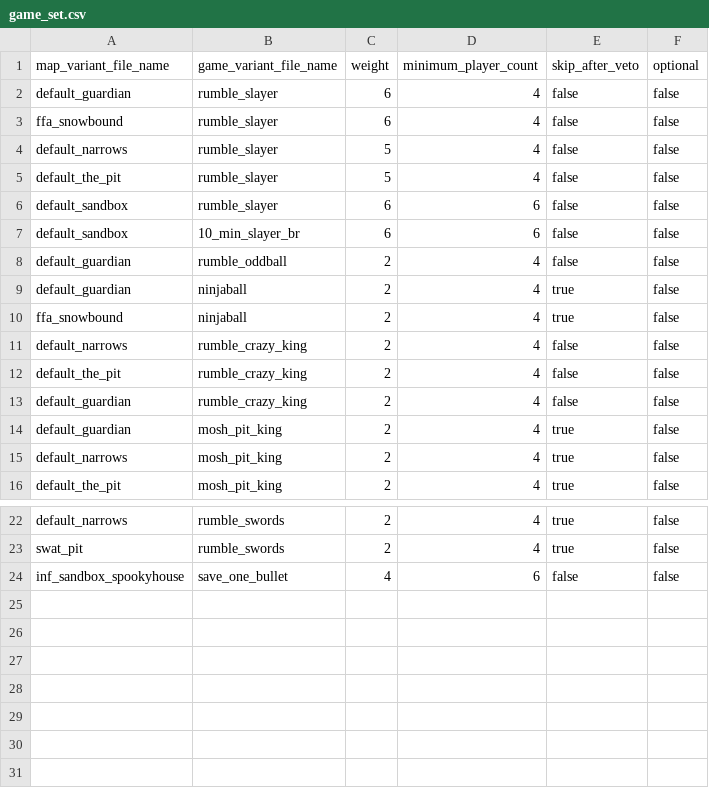
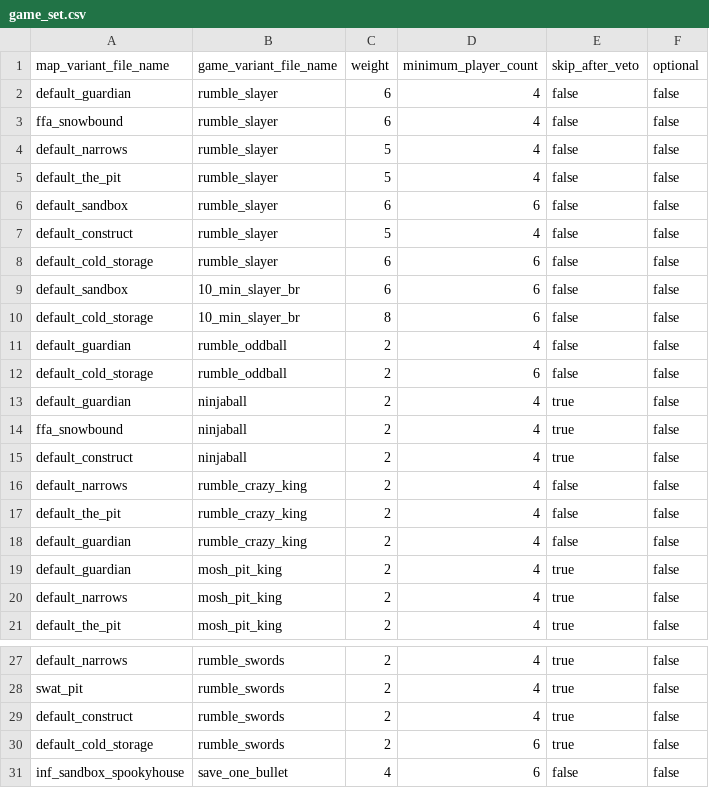
Before and after one commit to Blam-Network/Blam-Title-Storage, a CSV file: Ares/Untracked/playtest_hoppers/hoppers/00102/game_set.csv, drawn as a sheet; only a part is shown, gaps mark what is left out.

```diff
--- a/Ares/Untracked/playtest_hoppers/hoppers/00102/game_set.csv
+++ b/Ares/Untracked/playtest_hoppers/hoppers/00102/game_set.csv
@@ -6,6 +6,11 @@ default_the_pit,rumble_slayer,5,4,false,false
 default_sandbox,rumble_slayer,6,6,false,false
+default_construct,rumble_slayer,5,4,false,false
+default_cold_storage,rumble_slayer,6,6,false,false
 default_sandbox,10_min_slayer_br,6,6,false,false
+default_cold_storage,10_min_slayer_br,8,6,false,false
 default_guardian,rumble_oddball,2,4,false,false
+default_cold_storage,rumble_oddball,2,6,false,false
 default_guardian,ninjaball,2,4,true,false
 ffa_snowbound,ninjaball,2,4,true,false
+default_construct,ninjaball,2,4,true,false
 default_narrows,rumble_crazy_king,2,4,false,false
@@ -23,2 +28,4 @@ default_narrows,rumble_swords,2,4,true,false
 swat_pit,rumble_swords,2,4,true,false
+default_construct,rumble_swords,2,4,true,false
+default_cold_storage,rumble_swords,2,6,true,false
 inf_sandbox_spookyhouse,save_one_bullet,4,6,false,false
```
Also changed, not shown: Ares/Untracked/playtest_hoppers/hoppers/00107/game_set.csv, Ares/Untracked/playtest_hoppers/hoppers/00112/game_set.csv, 25 other files.
